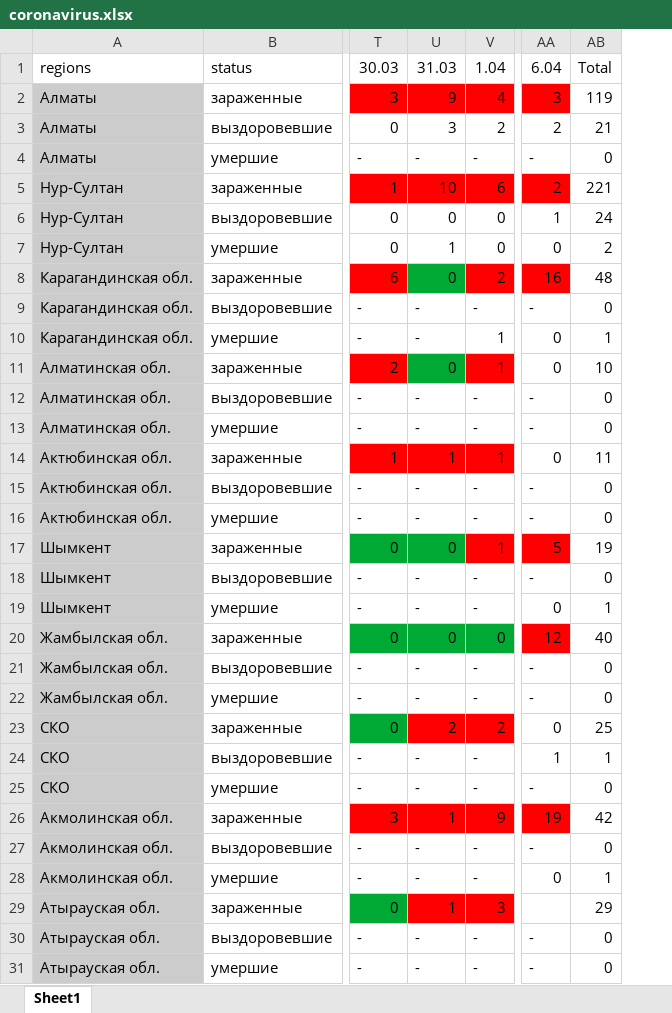
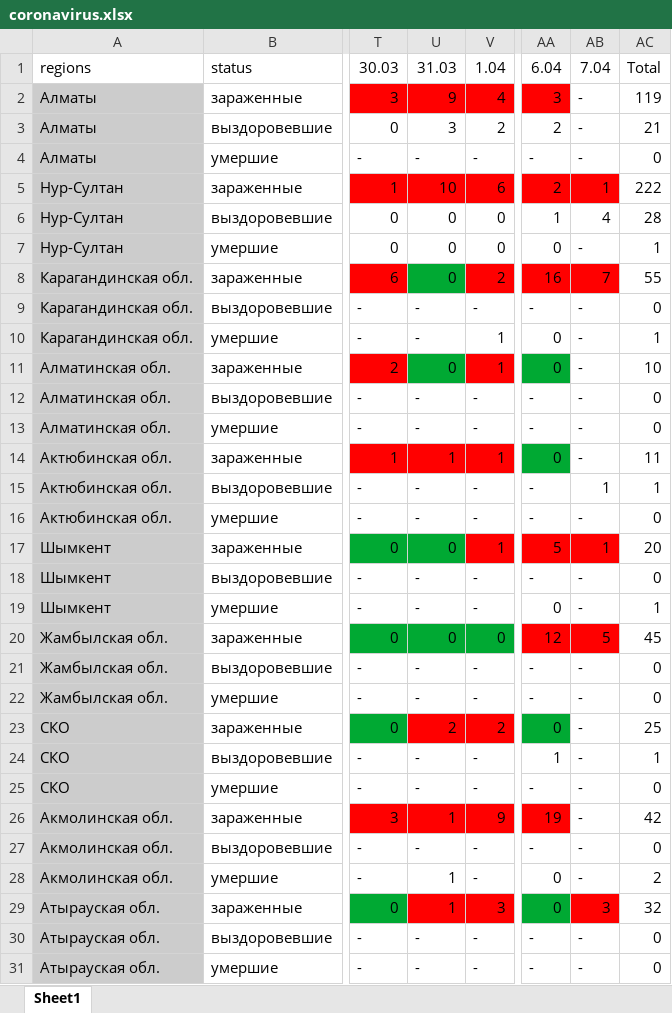
Before and after one commit to coronavirus-in-KZ/coronavirus-in-kz.github.io, an Excel workbook: coronavirus.xlsx, sheet Sheet1, drawn as a sheet; only a part is shown, gaps mark what is left out; values as stored, in another font and other column widths than the file's, no borders; addresses are those after the commit; the diff covers the shown part only; the diff names each change by its address in the sheet, - before the commit and + after, or states it on an @@ line.

Commit message:
Обновил исходные данные

```diff
--- a/coronavirus.xlsx (sheet Sheet1)
+++ b/coronavirus.xlsx (sheet Sheet1)
+column AB, rows 1-31: 7.04 | - | - | - | 1 | 4 | - | 7 | - | - | - | - | - | - | 1 | - | 1 | - | - | 5 | - | - | - | - | - | - | - | - | 3 | - | -
-AC5: 221
+AC5: 222
-AC6: 24
+AC6: 28
-U7: 1
+U7: 0
-AC7: 2
+AC7: 1
-AC8: 48
+AC8: 55
-AA11 fill: none
+AA11 fill: #00A933
-AA14 fill: none
+AA14 fill: #00A933
-AC15: 0
+AC15: 1
-AC17: 19
+AC17: 20
-AC20: 40
+AC20: 45
-AA23 fill: none
+AA23 fill: #00A933
-U28: -
+U28: 1
-AC28: 1
+AC28: 2
-AA29: (empty)
+AA29: 0
-AA29 fill: none
+AA29 fill: #00A933
-AC29: 29
+AC29: 32
```
Also changed, not shown: 4 edited cells and cell formats elsewhere in this sheet, formulas that keep their value.
